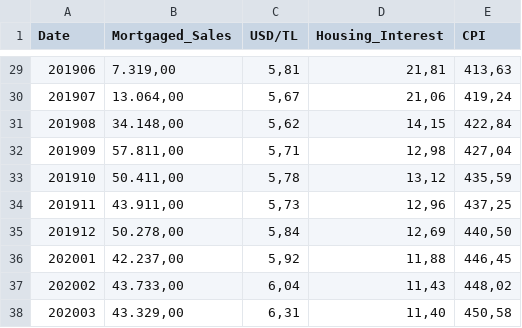
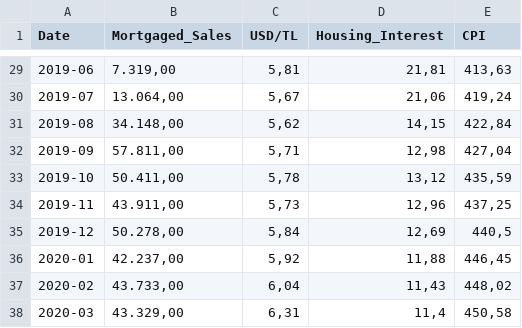
Before and after one commit to BU-IE-360/spring20-msahincakir, a CSV file: files/hw1/rawdata.csv, drawn as a sheet; only a part is shown, gaps mark what is left out; the diff covers the shown part only.

```diff
--- a/files/hw1/rawdata.csv
+++ b/files/hw1/rawdata.csv
@@ -29,10 +29,10 @@
-201906;7.319,00;5,81;21,81;413,63
-201907;13.064,00;5,67;21,06;419,24
-201908;34.148,00;5,62;14,15;422,84
-201909;57.811,00;5,71;12,98;427,04
-201910;50.411,00;5,78;13,12;435,59
-201911;43.911,00;5,73;12,96;437,25
-201912;50.278,00;5,84;12,69;440,50
-202001;42.237,00;5,92;11,88;446,45
-202002;43.733,00;6,04;11,43;448,02
-202003;43.329,00;6,31;11,40;450,58
+2019-06;7.319,00;5,81;21,81;413,63
+2019-07;13.064,00;5,67;21,06;419,24
+2019-08;34.148,00;5,62;14,15;422,84
+2019-09;57.811,00;5,71;12,98;427,04
+2019-10;50.411,00;5,78;13,12;435,59
+2019-11;43.911,00;5,73;12,96;437,25
+2019-12;50.278,00;5,84;12,69;440,5
+2020-01;42.237,00;5,92;11,88;446,45
+2020-02;43.733,00;6,04;11,43;448,02
+2020-03;43.329,00;6,31;11,4;450,58
```
Also changed, not shown: 30 edited cells elsewhere in this file.
